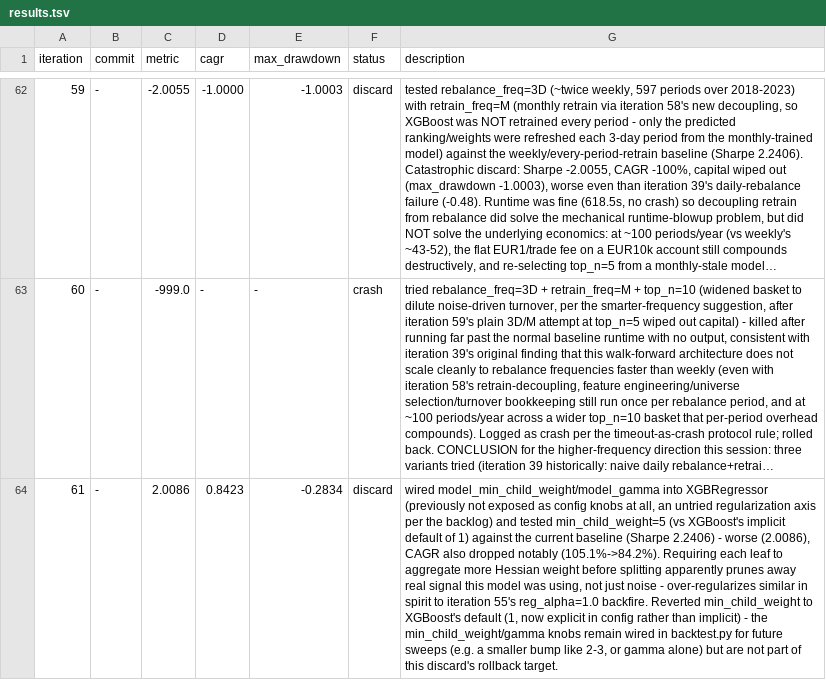
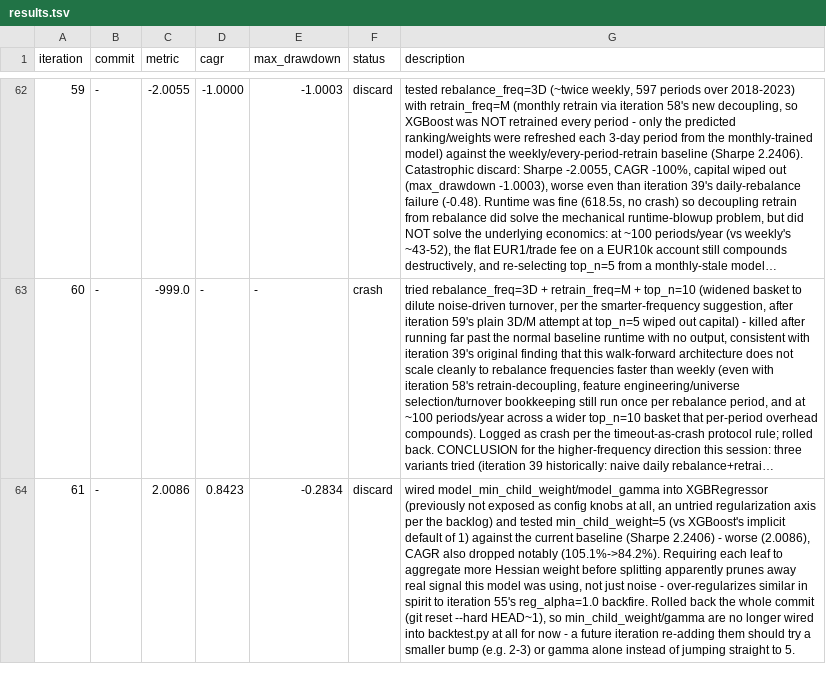
Before and after one commit to lucapflittner/Aktienbot, a TSV file: autoresearch/results.tsv, drawn as a sheet; only a part is shown, gaps mark what is left out; long unchanged cells end in …; the diff names each change by its address in the sheet, - before the commit and + after, or states it on an @@ line.

Commit message:
log: fix iteration 61 note (full rollback, not partial)

```diff
--- a/autoresearch/results.tsv
+++ b/autoresearch/results.tsv
-G64 (description): …reg_alpha=1.0 backfire. Reverted min_child_weight to XGBoost's default (1, now explicit in config rather than implicit) - the min_child_weight/gamma knobs remain wired in backtest.py for future sweeps (e.g. a smaller bump like 2-3, or gamma alone) but are not part of this discard's rollback target.
+G64 (description): …reg_alpha=1.0 backfire. Rolled back the whole commit (git reset --hard HEAD~1), so min_child_weight/gamma are no longer wired into backtest.py at all for now - a future iteration re-adding them should try a smaller bump (e.g. 2-3) or gamma alone instead of jumping straight to 5.
```
